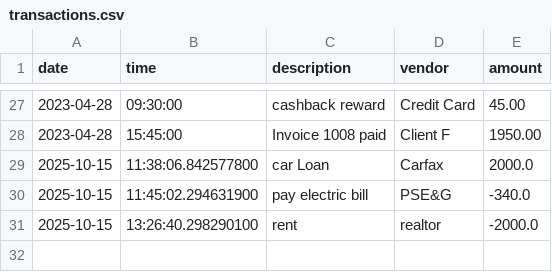
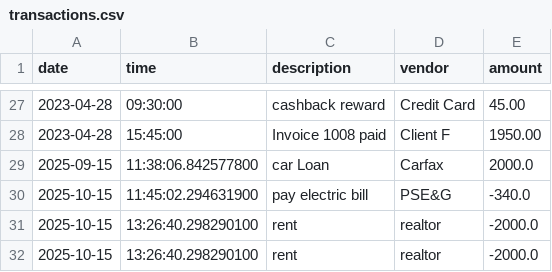
Before and after one commit to dasmircoleman-sketch/Accounting-Ledger-Application-, a CSV file: src/main/resources/transactions.csv, drawn as a sheet; only a part is shown, gaps mark what is left out.

```diff
--- a/src/main/resources/transactions.csv
+++ b/src/main/resources/transactions.csv
@@ -28,4 +28,5 @@ date|time|description|vendor|amount
 2023-04-28|15:45:00|Invoice 1008 paid|Client F|1950.00
-2025-10-15|11:38:06.842577800|car Loan|Carfax|2000.0
+2025-09-15|11:38:06.842577800|car Loan|Carfax|2000.0
 2025-10-15|11:45:02.294631900|pay electric bill|PSE&G|-340.0
+2025-10-15|13:26:40.298290100|rent|realtor|-2000.0
 2025-10-15|13:26:40.298290100|rent|realtor|-2000.0
```
Also changed, not shown: 2 other files.
